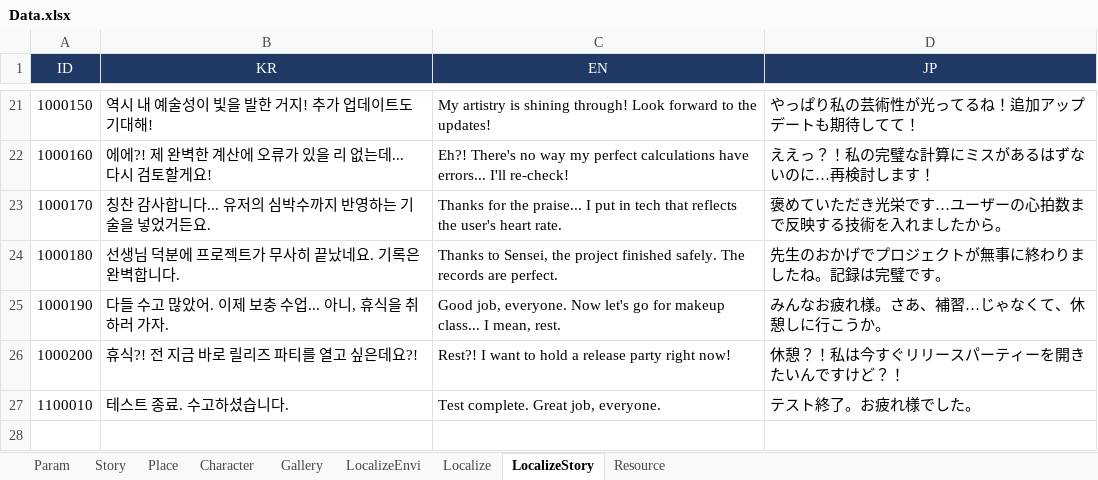
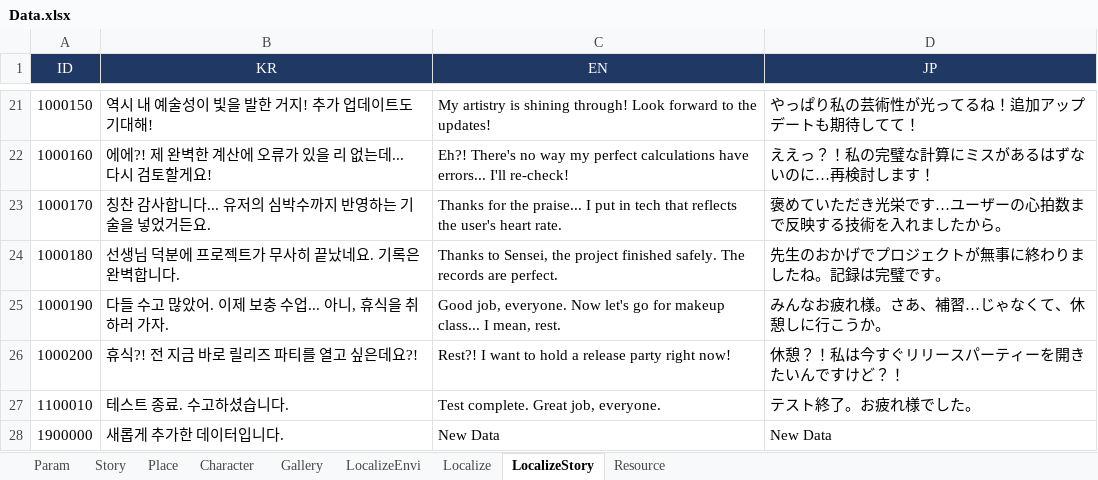
Before and after one commit to Uzong3/Unity_smart4_FrameWork, an Excel workbook: Unity_Uzong_FrameWork/Assets/Data/SpreadsheetCache/Data.xlsx, sheet LocalizeStory, drawn as a sheet; only a part is shown, gaps mark what is left out; values as stored, in another font and other column widths than the file's, no borders; charts and pictures not drawn; the diff names each change by its address in the sheet, - before the commit and + after, or states it on an @@ line.

```diff
--- a/Unity_Uzong_FrameWork/Assets/Data/SpreadsheetCache/Data.xlsx (sheet LocalizeStory)
+++ b/Unity_Uzong_FrameWork/Assets/Data/SpreadsheetCache/Data.xlsx (sheet LocalizeStory)
+row 28: 1900000 | 새롭게 추가한 데이터입니다. | New Data | New Data
```
Also changed, not shown: sheet Character, sheet Story, sheet Localize, 4 other files.
